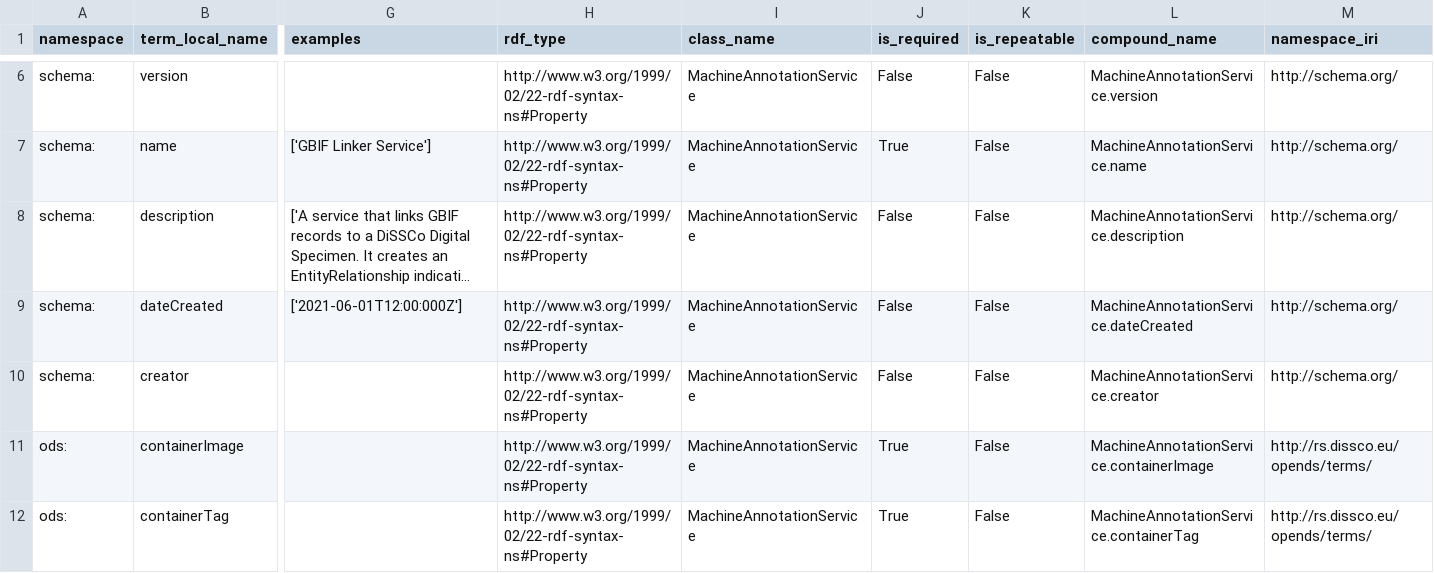
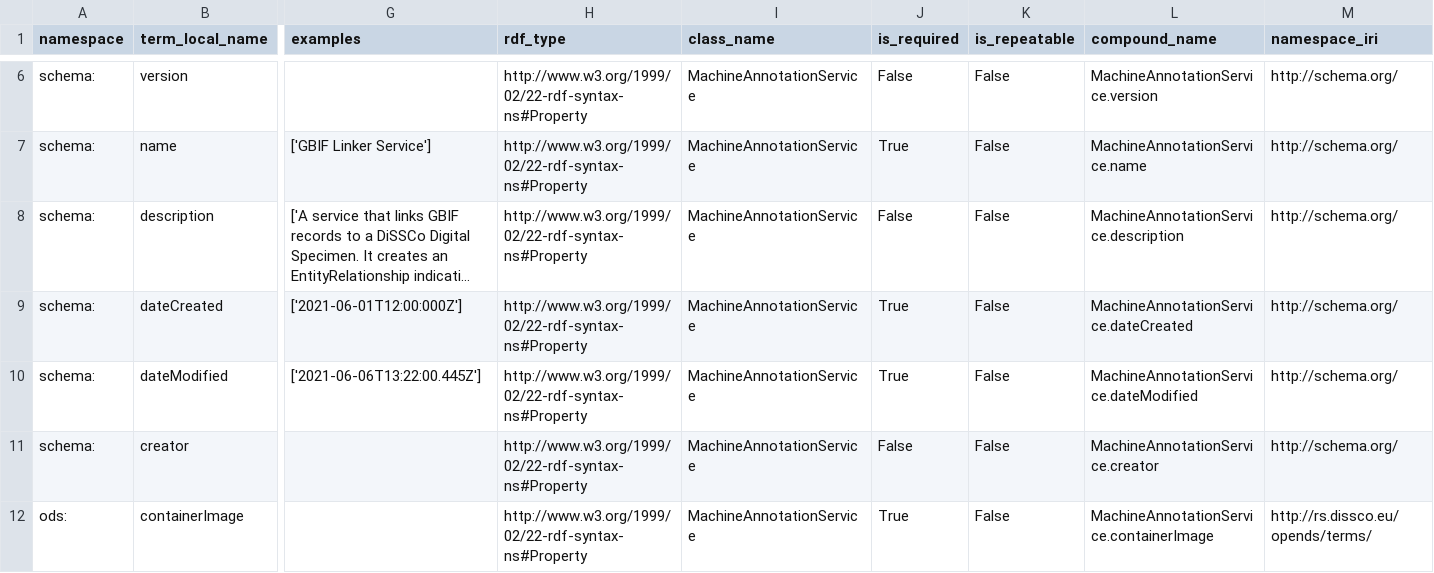
Before and after one commit to ben-norton/stadocgen, a CSV file: app/data/opends/machine-annotation-service-termlist.csv, drawn as a sheet; only a part is shown, gaps mark what is left out; the shorter side is filled out with more unchanged rows; long unchanged cells end in …; rows hold the shown columns only; the diff names each change by its address in the sheet, - before the commit and + after, or states it on an @@ line.

Commit message:
Update modified

```diff
--- a/app/data/opends/machine-annotation-service-termlist.csv
+++ b/app/data/opends/machine-annotation-service-termlist.csv
-J9 (is_required): False
+J9 (is_required): True
+row 10: schema: | dateModified | ['2021-06-06T13:22:00.445Z'] | http://www.w3.org/1999/02/22-rdf-syntax-ns#Property | MachineAnnotationService | True | False | MachineAnnotationService.dateModified | http://schema.org/
```
Also changed, not shown: app/data/opends/annotation-termlist.csv, app/data/opends/data-mapping-termlist.csv, 18 other files.
